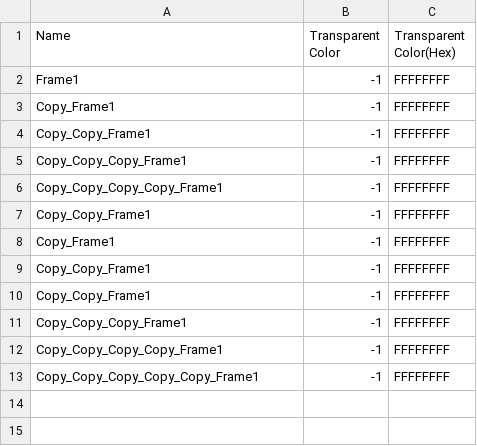
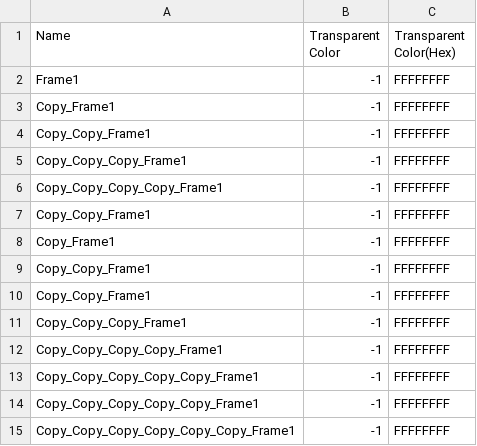
Before and after one commit to deps/Berzerk, a CSV file: media/droid.csv, drawn as a sheet; the diff names each change by its address in the sheet, - before the commit and + after, or states it on an @@ line.

Commit message:
Droid vs Bullet collision detection, colorcycle 'explosion'. Tidy up Droid#update. Needs Chingu 0.5.7.1.

```diff
--- a/media/droid.csv
+++ b/media/droid.csv
+row 14: Copy_Copy_Copy_Copy_Copy_Frame1 | -1 | FFFFFFFF
+row 15: Copy_Copy_Copy_Copy_Copy_Copy_Frame1 | -1 | FFFFFFFF
```
Also changed, not shown: 5 other files.
